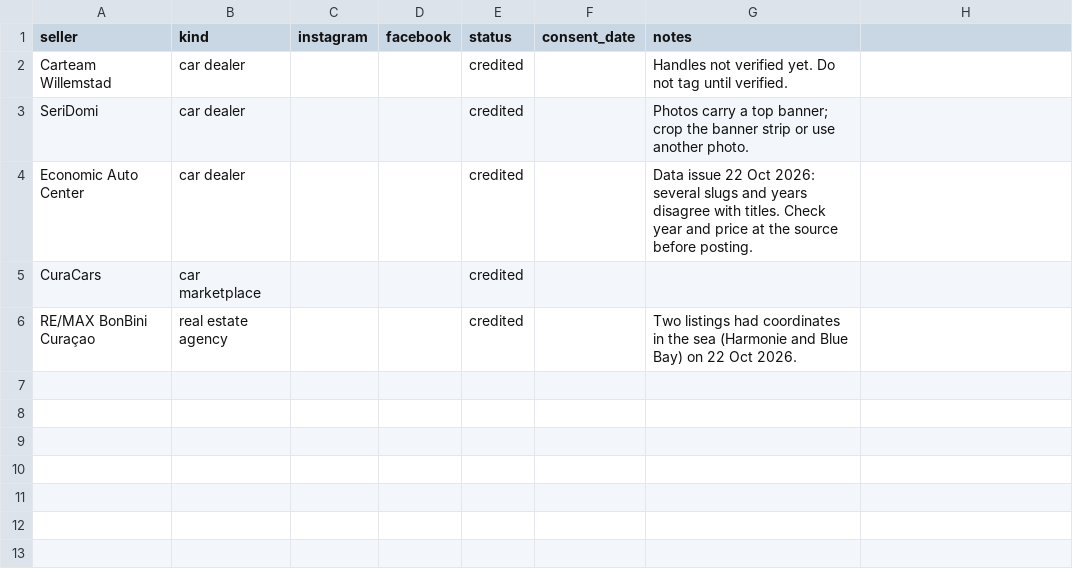
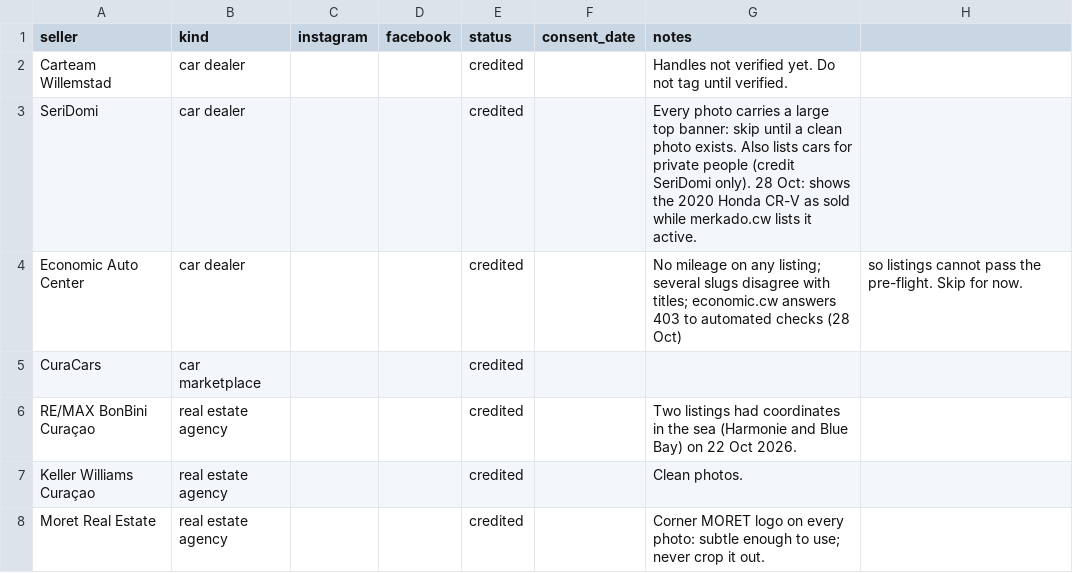
Before and after one commit to Kolektivo/merkado-socials, a CSV file: state/partners.csv, drawn as a sheet.

```diff
--- a/state/partners.csv
+++ b/state/partners.csv
@@ -2,5 +2,7 @@ seller,kind,instagram,facebook,status,consent_date,notes
 Carteam Willemstad,car dealer,,,credited,,Handles not verified yet. Do not tag until verified.
-SeriDomi,car dealer,,,credited,,Photos carry a top banner; crop the banner strip or use another photo.
-Economic Auto Center,car dealer,,,credited,,Data issue 22 Oct 2026: several slugs and years disagree with titles. Check year and price at the source before posting.
+SeriDomi,car dealer,,,credited,,Every photo carries a large top banner: skip until a clean photo exists. Also lists cars for private people (credit SeriDomi only). 28 Oct: shows the 2020 Honda CR-V as sold while merkado.cw lists it active.
+Economic Auto Center,car dealer,,,credited,,No mileage on any listing; several slugs disagree with titles; economic.cw answers 403 to automated checks (28 Oct), so listings cannot pass the pre-flight. Skip for now.
 CuraCars,car marketplace,,,credited,,
 RE/MAX BonBini Curaçao,real estate agency,,,credited,,Two listings had coordinates in the sea (Harmonie and Blue Bay) on 22 Oct 2026.
+Keller Williams Curaçao,real estate agency,,,credited,,Clean photos.
+Moret Real Estate,real estate agency,,,credited,,Corner MORET logo on every photo: subtle enough to use; never crop it out.
```
Also changed, not shown: 39 other files.
